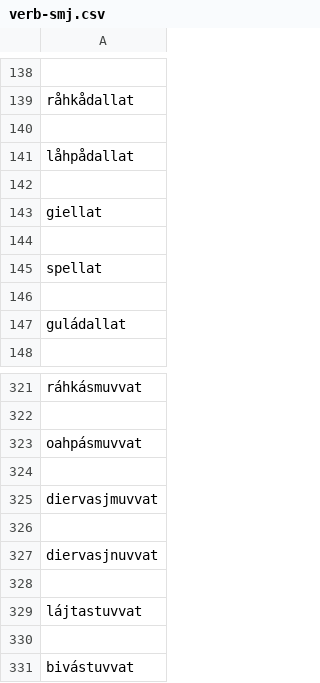
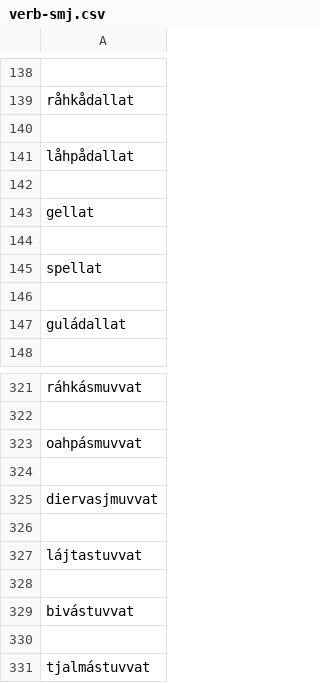
Before and after one commit to giellalt/dict-sme-smj, a CSV file: scripts/conversiondata/verb-smj.csv, drawn as a sheet; only a part is shown, gaps mark what is left out; the shorter side is filled out with more unchanged rows.

```diff
--- a/scripts/conversiondata/verb-smj.csv
+++ b/scripts/conversiondata/verb-smj.csv
@@ -142,3 +142,3 @@ låhpådallat
 
-giellat
+gellat
 
@@ -325,4 +325,2 @@ oahpásmuvvat
 diervasjmuvvat
-
-diervasjnuvvat
 
```
Also changed, not shown: scripts/conversiondata/verb-sme.csv, 1 other file.
